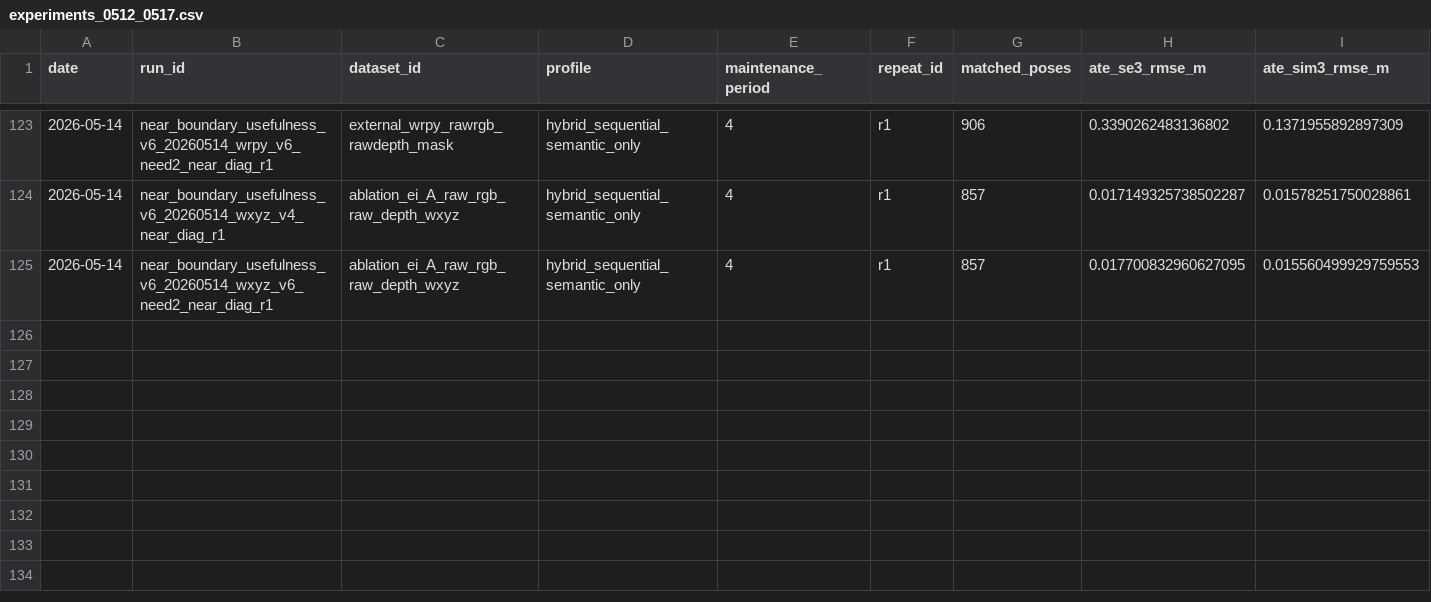
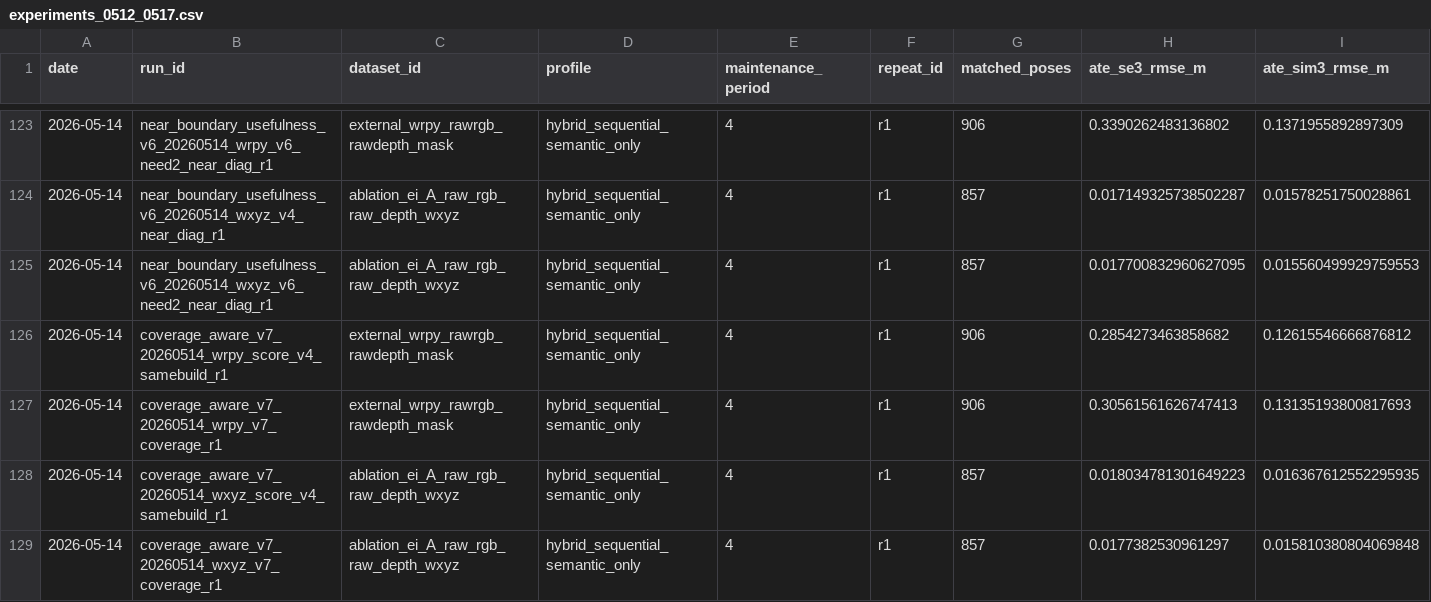
Before and after one commit to wannabebetterzl/dynamic-slam-public, a CSV file: results_summaries/experiments_0512_0517.csv, drawn as a sheet; only a part is shown, gaps mark what is left out; rows hold the shown columns only; the diff names each change by its address in the sheet, - before the commit and + after, or states it on an @@ line.

Commit message:
Add V7 coverage-aware admission probe

```diff
--- a/results_summaries/experiments_0512_0517.csv
+++ b/results_summaries/experiments_0512_0517.csv
+row 126: 2026-05-14 | coverage_aware_v7_20260514_wrpy_score_v4_samebuild_r1 | external_wrpy_rawrgb_rawdepth_mask | hybrid_sequential_semantic_only | 4 | r1 | 906 | 0.2854273463858682 | 0.12615546666876812
+row 127: 2026-05-14 | coverage_aware_v7_20260514_wrpy_v7_coverage_r1 | external_wrpy_rawrgb_rawdepth_mask | hybrid_sequential_semantic_only | 4 | r1 | 906 | 0.30561561626747413 | 0.13135193800817693
+row 128: 2026-05-14 | coverage_aware_v7_20260514_wxyz_score_v4_samebuild_r1 | ablation_ei_A_raw_rgb_raw_depth_wxyz | hybrid_sequential_semantic_only | 4 | r1 | 857 | 0.018034781301649223 | 0.016367612552295935
+row 129: 2026-05-14 | coverage_aware_v7_20260514_wxyz_v7_coverage_r1 | ablation_ei_A_raw_rgb_raw_depth_wxyz | hybrid_sequential_semantic_only | 4 | r1 | 857 | 0.0177382530961297 | 0.015810380804069848
```
Also changed, not shown: 7 other files.
